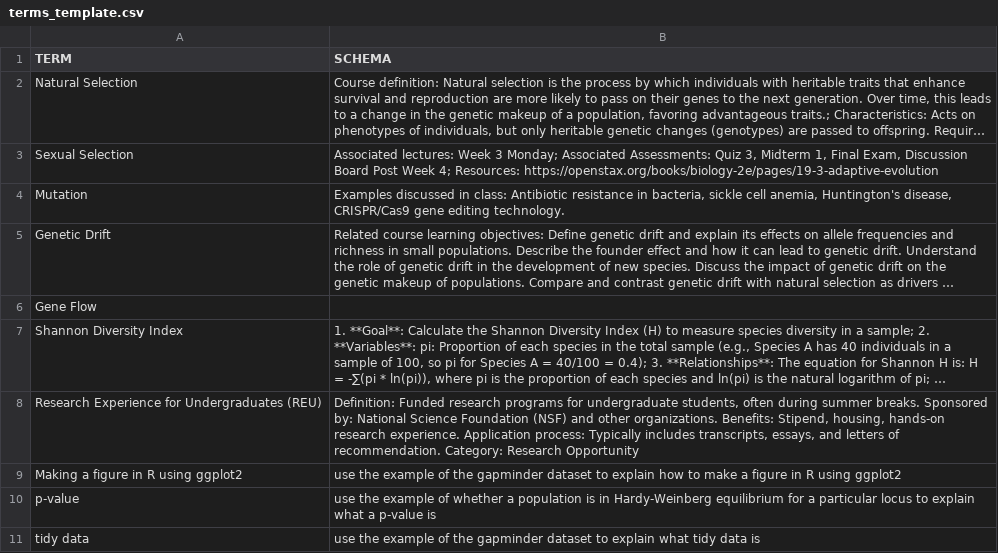
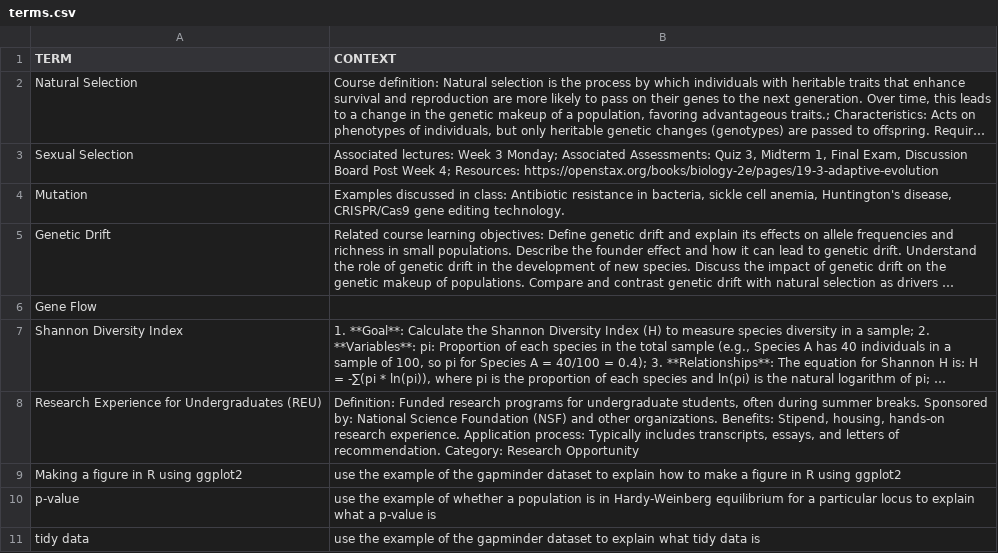
Before and after one commit to The-Reuther-Lab/schema_study, a CSV file: terms.csv (was terms_template.csv), drawn as a sheet; long unchanged cells end in …; the diff names each change by its address in the sheet, - before the commit and + after, or states it on an @@ line.

Commit message:
schema to context

```diff
--- a/terms_template.csv
+++ b/terms.csv
-B1: SCHEMA
+B1: CONTEXT
```
Also changed, not shown: 2 other files.
